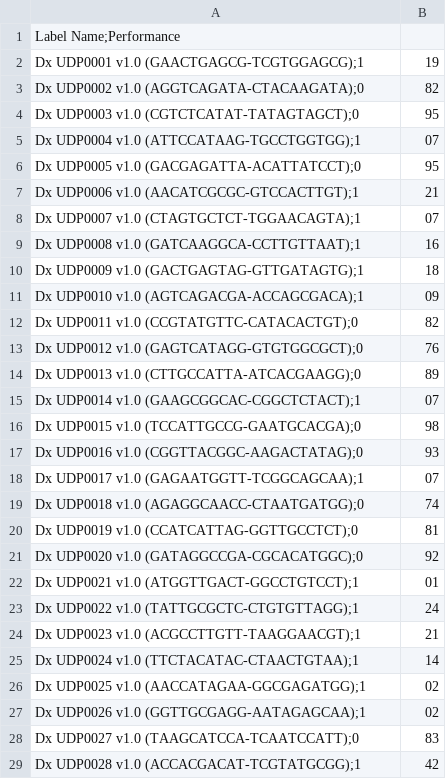
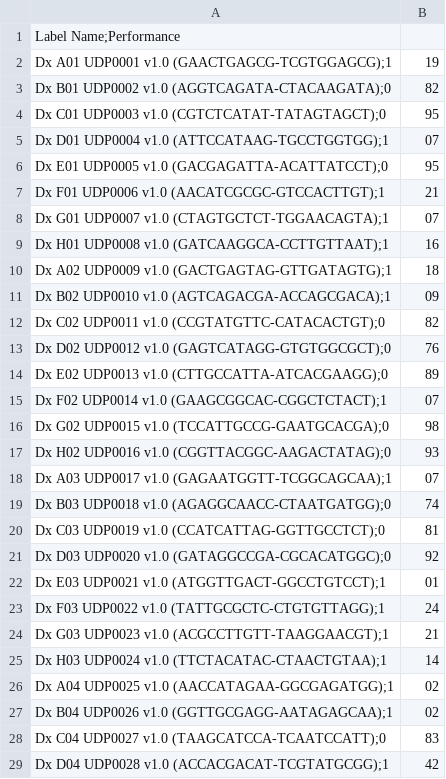
Before and after one commit to UMCUGenetics/clarity_epp, a CSV file: files/label_performance.csv, drawn as a sheet; only a part is shown; the diff covers the shown part only.

Commit message:
Added wells to label names

```diff
--- a/files/label_performance.csv
+++ b/files/label_performance.csv
@@ -1,29 +1,29 @@
 Label Name;Performance
-Dx UDP0001 v1.0  (GAACTGAGCG-TCGTGGAGCG);1,19
-Dx UDP0002 v1.0  (AGGTCAGATA-CTACAAGATA);0,82
-Dx UDP0003 v1.0  (CGTCTCATAT-TATAGTAGCT);0,95
-Dx UDP0004 v1.0  (ATTCCATAAG-TGCCTGGTGG);1,07
-Dx UDP0005 v1.0  (GACGAGATTA-ACATTATCCT);0,95
-Dx UDP0006 v1.0  (AACATCGCGC-GTCCACTTGT);1,21
-Dx UDP0007 v1.0  (CTAGTGCTCT-TGGAACAGTA);1,07
-Dx UDP0008 v1.0  (GATCAAGGCA-CCTTGTTAAT);1,16
-Dx UDP0009 v1.0  (GACTGAGTAG-GTTGATAGTG);1,18
-Dx UDP0010 v1.0  (AGTCAGACGA-ACCAGCGACA);1,09
-Dx UDP0011 v1.0  (CCGTATGTTC-CATACACTGT);0,82
-Dx UDP0012 v1.0  (GAGTCATAGG-GTGTGGCGCT);0,76
-Dx UDP0013 v1.0  (CTTGCCATTA-ATCACGAAGG);0,89
-Dx UDP0014 v1.0  (GAAGCGGCAC-CGGCTCTACT);1,07
-Dx UDP0015 v1.0  (TCCATTGCCG-GAATGCACGA);0,98
-Dx UDP0016 v1.0  (CGGTTACGGC-AAGACTATAG);0,93
-Dx UDP0017 v1.0  (GAGAATGGTT-TCGGCAGCAA);1,07
-Dx UDP0018 v1.0  (AGAGGCAACC-CTAATGATGG);0,74
-Dx UDP0019 v1.0  (CCATCATTAG-GGTTGCCTCT);0,81
-Dx UDP0020 v1.0  (GATAGGCCGA-CGCACATGGC);0,92
-Dx UDP0021 v1.0  (ATGGTTGACT-GGCCTGTCCT);1,01
-Dx UDP0022 v1.0  (TATTGCGCTC-CTGTGTTAGG);1,24
-Dx UDP0023 v1.0  (ACGCCTTGTT-TAAGGAACGT);1,21
-Dx UDP0024 v1.0  (TTCTACATAC-CTAACTGTAA);1,14
-Dx UDP0025 v1.0  (AACCATAGAA-GGCGAGATGG);1,02
-Dx UDP0026 v1.0  (GGTTGCGAGG-AATAGAGCAA);1,02
-Dx UDP0027 v1.0  (TAAGCATCCA-TCAATCCATT);0,83
-Dx UDP0028 v1.0  (ACCACGACAT-TCGTATGCGG);1,42
+Dx A01 UDP0001 v1.0  (GAACTGAGCG-TCGTGGAGCG);1,19
+Dx B01 UDP0002 v1.0  (AGGTCAGATA-CTACAAGATA);0,82
+Dx C01 UDP0003 v1.0  (CGTCTCATAT-TATAGTAGCT);0,95
+Dx D01 UDP0004 v1.0  (ATTCCATAAG-TGCCTGGTGG);1,07
+Dx E01 UDP0005 v1.0  (GACGAGATTA-ACATTATCCT);0,95
+Dx F01 UDP0006 v1.0  (AACATCGCGC-GTCCACTTGT);1,21
+Dx G01 UDP0007 v1.0  (CTAGTGCTCT-TGGAACAGTA);1,07
+Dx H01 UDP0008 v1.0  (GATCAAGGCA-CCTTGTTAAT);1,16
+Dx A02 UDP0009 v1.0  (GACTGAGTAG-GTTGATAGTG);1,18
+Dx B02 UDP0010 v1.0  (AGTCAGACGA-ACCAGCGACA);1,09
+Dx C02 UDP0011 v1.0  (CCGTATGTTC-CATACACTGT);0,82
+Dx D02 UDP0012 v1.0  (GAGTCATAGG-GTGTGGCGCT);0,76
+Dx E02 UDP0013 v1.0  (CTTGCCATTA-ATCACGAAGG);0,89
+Dx F02 UDP0014 v1.0  (GAAGCGGCAC-CGGCTCTACT);1,07
+Dx G02 UDP0015 v1.0  (TCCATTGCCG-GAATGCACGA);0,98
+Dx H02 UDP0016 v1.0  (CGGTTACGGC-AAGACTATAG);0,93
+Dx A03 UDP0017 v1.0  (GAGAATGGTT-TCGGCAGCAA);1,07
+Dx B03 UDP0018 v1.0  (AGAGGCAACC-CTAATGATGG);0,74
+Dx C03 UDP0019 v1.0  (CCATCATTAG-GGTTGCCTCT);0,81
+Dx D03 UDP0020 v1.0  (GATAGGCCGA-CGCACATGGC);0,92
+Dx E03 UDP0021 v1.0  (ATGGTTGACT-GGCCTGTCCT);1,01
+Dx F03 UDP0022 v1.0  (TATTGCGCTC-CTGTGTTAGG);1,24
+Dx G03 UDP0023 v1.0  (ACGCCTTGTT-TAAGGAACGT);1,21
+Dx H03 UDP0024 v1.0  (TTCTACATAC-CTAACTGTAA);1,14
+Dx A04 UDP0025 v1.0  (AACCATAGAA-GGCGAGATGG);1,02
+Dx B04 UDP0026 v1.0  (GGTTGCGAGG-AATAGAGCAA);1,02
+Dx C04 UDP0027 v1.0  (TAAGCATCCA-TCAATCCATT);0,83
+Dx D04 UDP0028 v1.0  (ACCACGACAT-TCGTATGCGG);1,42
```
Also changed, not shown: 68 edited cells elsewhere in this file.
